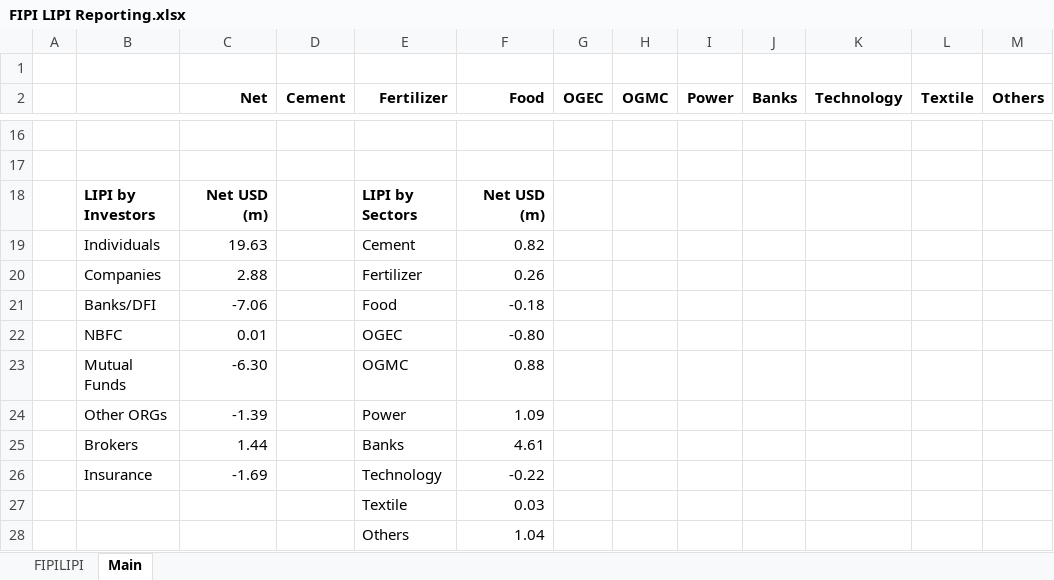
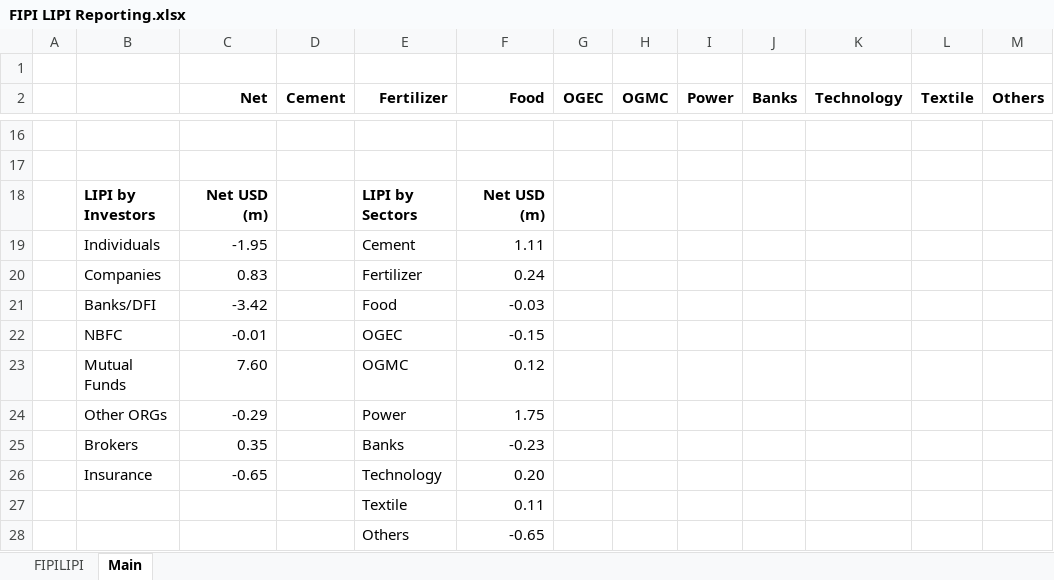
Before and after one commit to HadeeKhan/Financial-Intelligence, an Excel workbook: FIPI LIPI Reporting.xlsx, sheet Main, drawn as a sheet; only a part is shown, gaps mark what is left out; values as stored, in another font and other column widths than the file's, no borders; charts and pictures not drawn; the diff covers the shown part only; the diff names each change by its address in the sheet, - before the commit and + after, or states it on an @@ line.

```diff
--- a/FIPI LIPI Reporting.xlsx (sheet Main)
+++ b/FIPI LIPI Reporting.xlsx (sheet Main)
-C19 (Net): 19.63
+C19 (Net): -1.95
-F19 (Food): 0.82
+F19 (Food): 1.11
-C20 (Net): 2.88
+C20 (Net): 0.83
-F20 (Food): 0.26
+F20 (Food): 0.24
-C21 (Net): -7.06
+C21 (Net): -3.42
-F21 (Food): -0.18
+F21 (Food): -0.03
-C22 (Net): 0.01
+C22 (Net): -0.01
-F22 (Food): -0.80
+F22 (Food): -0.15
-C23 (Net): -6.30
+C23 (Net): 7.60
-F23 (Food): 0.88
+F23 (Food): 0.12
-C24 (Net): -1.39
+C24 (Net): -0.29
-F24 (Food): 1.09
+F24 (Food): 1.75
-C25 (Net): 1.44
+C25 (Net): 0.35
-F25 (Food): 4.61
+F25 (Food): -0.23
-C26 (Net): -1.69
+C26 (Net): -0.65
-F26 (Food): -0.22
+F26 (Food): 0.20
-F27 (Food): 0.03
+F27 (Food): 0.11
-F28 (Food): 1.04
+F28 (Food): -0.65
```
Also changed, not shown: 12 added rows, 12 removed rows and 3 edited cells elsewhere in this sheet, sheet FIPILIPI, charts or pictures.
